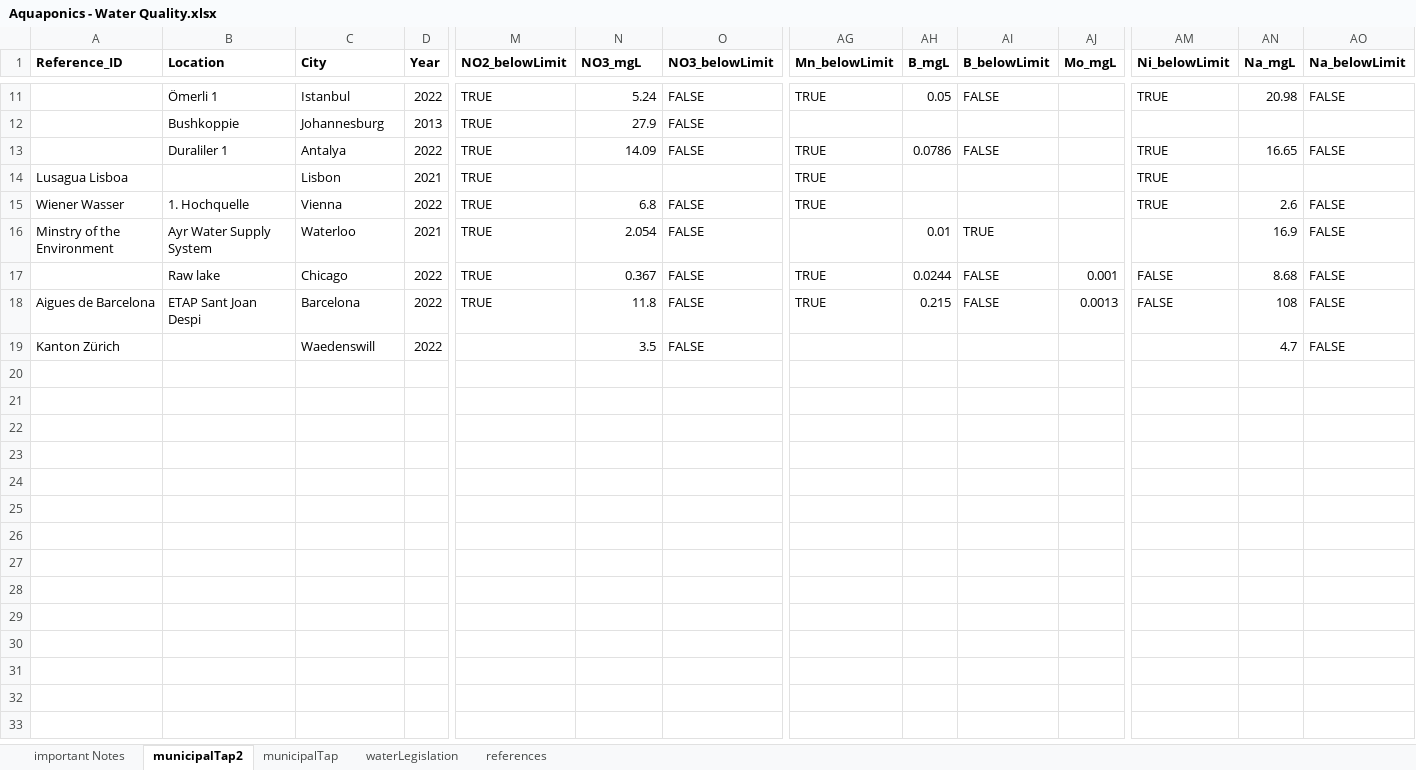
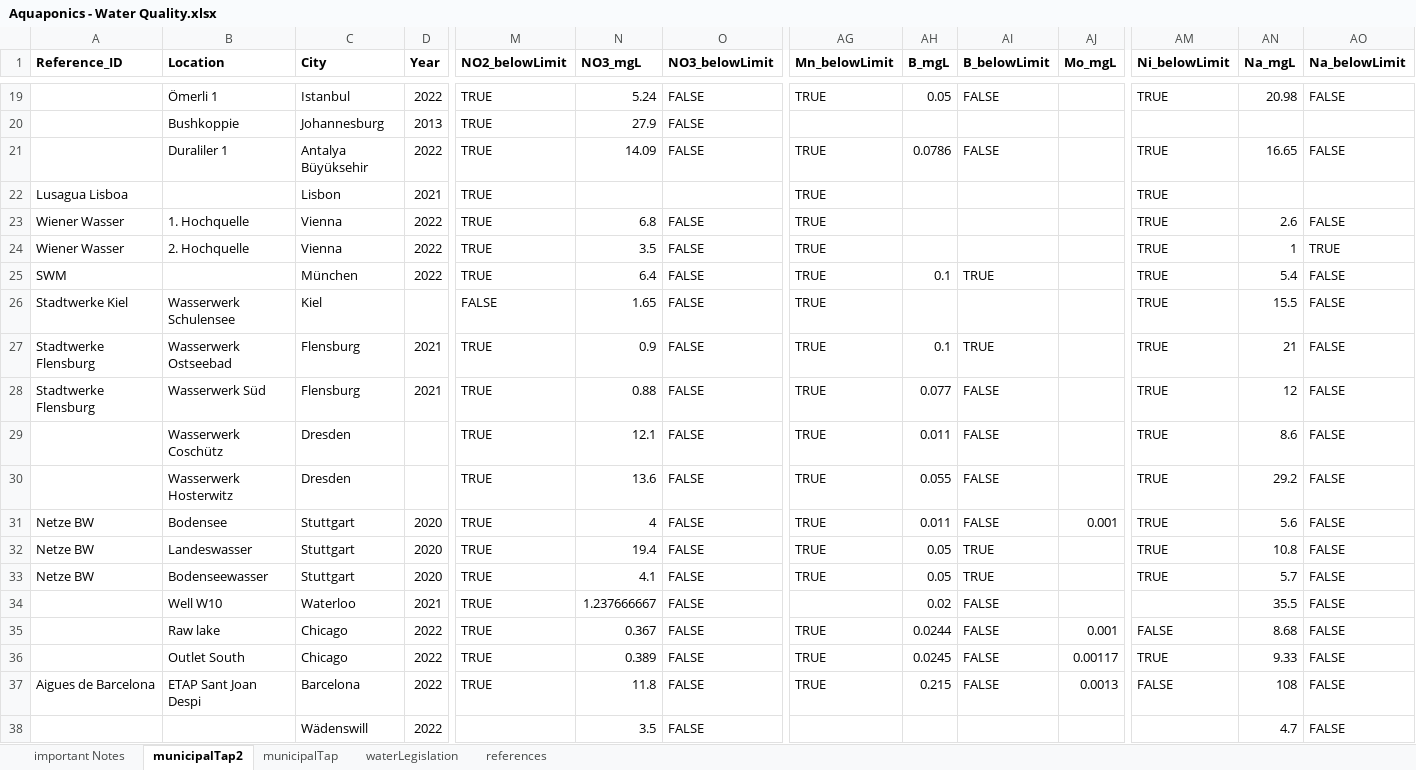
Before and after one commit to TellAnAx/apo-sub-1, an Excel workbook: data/contribution/Aquaponics - Water Quality.xlsx, sheet municipalTap2, drawn as a sheet; only a part is shown, gaps mark what is left out; values as stored, in another font and other column widths than the file's, no borders; addresses are those after the commit; rows hold the shown columns only; the diff covers the shown part only; the diff names each change by its address in the sheet, - before the commit and + after, or states it on an @@ line.

```diff
--- a/data/contribution/Aquaponics - Water Quality.xlsx (sheet municipalTap2)
+++ b/data/contribution/Aquaponics - Water Quality.xlsx (sheet municipalTap2)
-C21 (City): Antalya
+C21 (City): Antalya Büyüksehir
+row 24: Wiener Wasser | 2. Hochquelle | Vienna | 2022 | TRUE | 3.5 | FALSE | TRUE |  |  |  | TRUE | 1 | TRUE
+row 25: SWM |  | München | 2022 | TRUE | 6.4 | FALSE | TRUE | 0.1 | TRUE |  | TRUE | 5.4 | FALSE
+row 26: Stadtwerke Kiel | Wasserwerk Schulensee | Kiel |  | FALSE | 1.65 | FALSE | TRUE |  |  |  | TRUE | 15.5 | FALSE
+row 27: Stadtwerke Flensburg | Wasserwerk Ostseebad | Flensburg | 2021 | TRUE | 0.9 | FALSE | TRUE | 0.1 | TRUE |  | TRUE | 21 | FALSE
+row 28: Stadtwerke Flensburg | Wasserwerk Süd | Flensburg | 2021 | TRUE | 0.88 | FALSE | TRUE | 0.077 | FALSE |  | TRUE | 12 | FALSE
+row 29:  | Wasserwerk Coschütz | Dresden |  | TRUE | 12.1 | FALSE | TRUE | 0.011 | FALSE |  | TRUE | 8.6 | FALSE
+row 30:  | Wasserwerk Hosterwitz | Dresden |  | TRUE | 13.6 | FALSE | TRUE | 0.055 | FALSE |  | TRUE | 29.2 | FALSE
+row 31: Netze BW | Bodensee | Stuttgart | 2020 | TRUE | 4 | FALSE | TRUE | 0.011 | FALSE | 0.001 | TRUE | 5.6 | FALSE
+row 32: Netze BW | Landeswasser | Stuttgart | 2020 | TRUE | 19.4 | FALSE | TRUE | 0.05 | TRUE |  | TRUE | 10.8 | FALSE
+row 33: Netze BW | Bodenseewasser | Stuttgart | 2020 | TRUE | 4.1 | FALSE | TRUE | 0.05 | TRUE |  | TRUE | 5.7 | FALSE
-A34 (Reference_ID): Minstry of the Environment
+A34 (Reference_ID): (empty)
-B34 (Location): Ayr Water Supply System
+B34 (Location): Well W10
-N34 (NO3_mgL): 2.054
+N34 (NO3_mgL): 1.237666667
-AH34 (B_mgL): 0.01
+AH34 (B_mgL): 0.02
-AI34 (B_belowLimit): TRUE
+AI34 (B_belowLimit): FALSE
-AN34 (Na_mgL): 16.9
+AN34 (Na_mgL): 35.5
+row 36:  | Outlet South | Chicago | 2022 | TRUE | 0.389 | FALSE | TRUE | 0.0245 | FALSE | 0.00117 | TRUE | 9.33 | FALSE
-A38 (Reference_ID): Kanton Zürich
+A38 (Reference_ID): (empty)
-C38 (City): Waedenswill
+C38 (City): Wädenswill
```
Also changed, not shown: 8 added rows and 1 edited cell elsewhere in this sheet, sheet municipalTap, data/solubility/Aquaponics - Masterfile Nutrients.xlsx, 18 other files.
